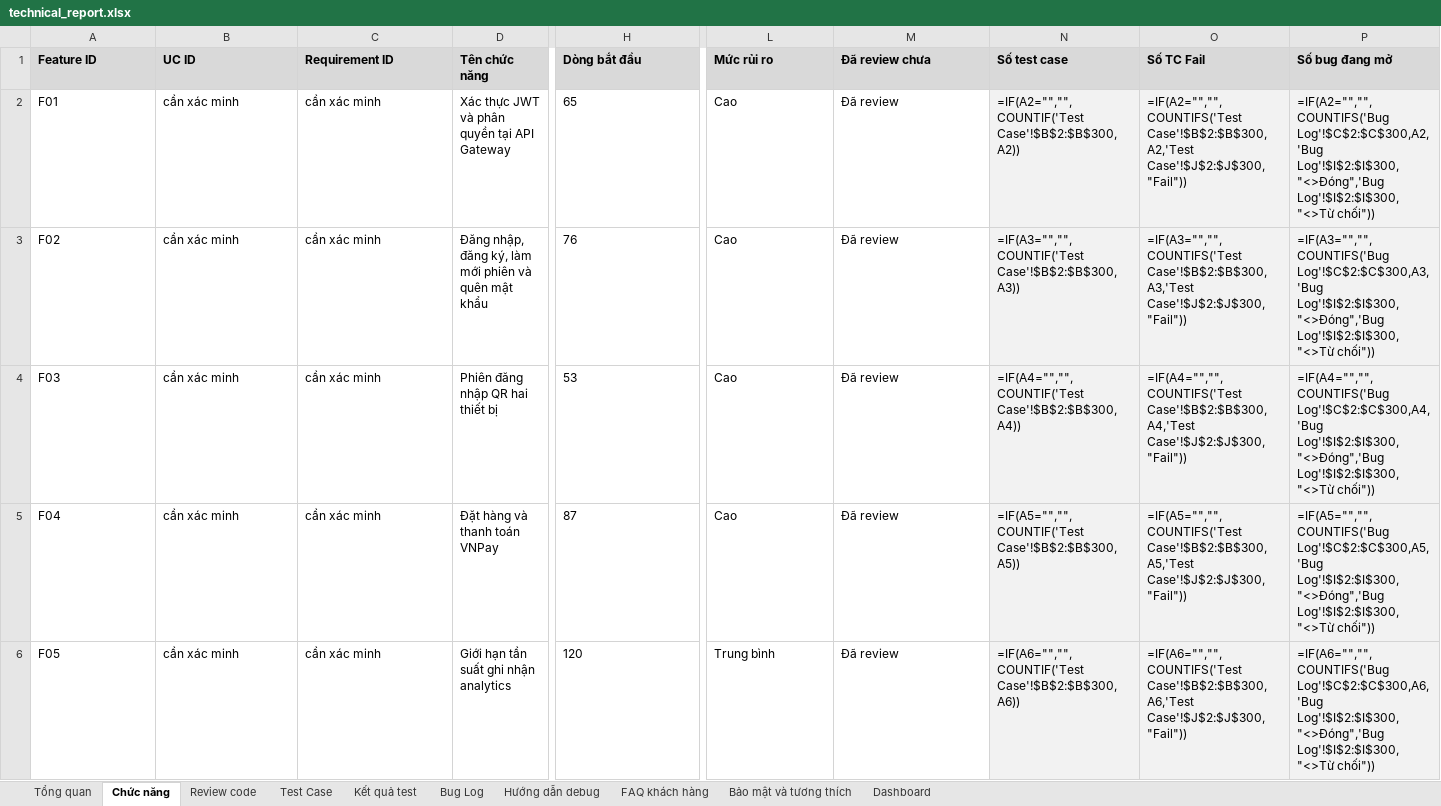
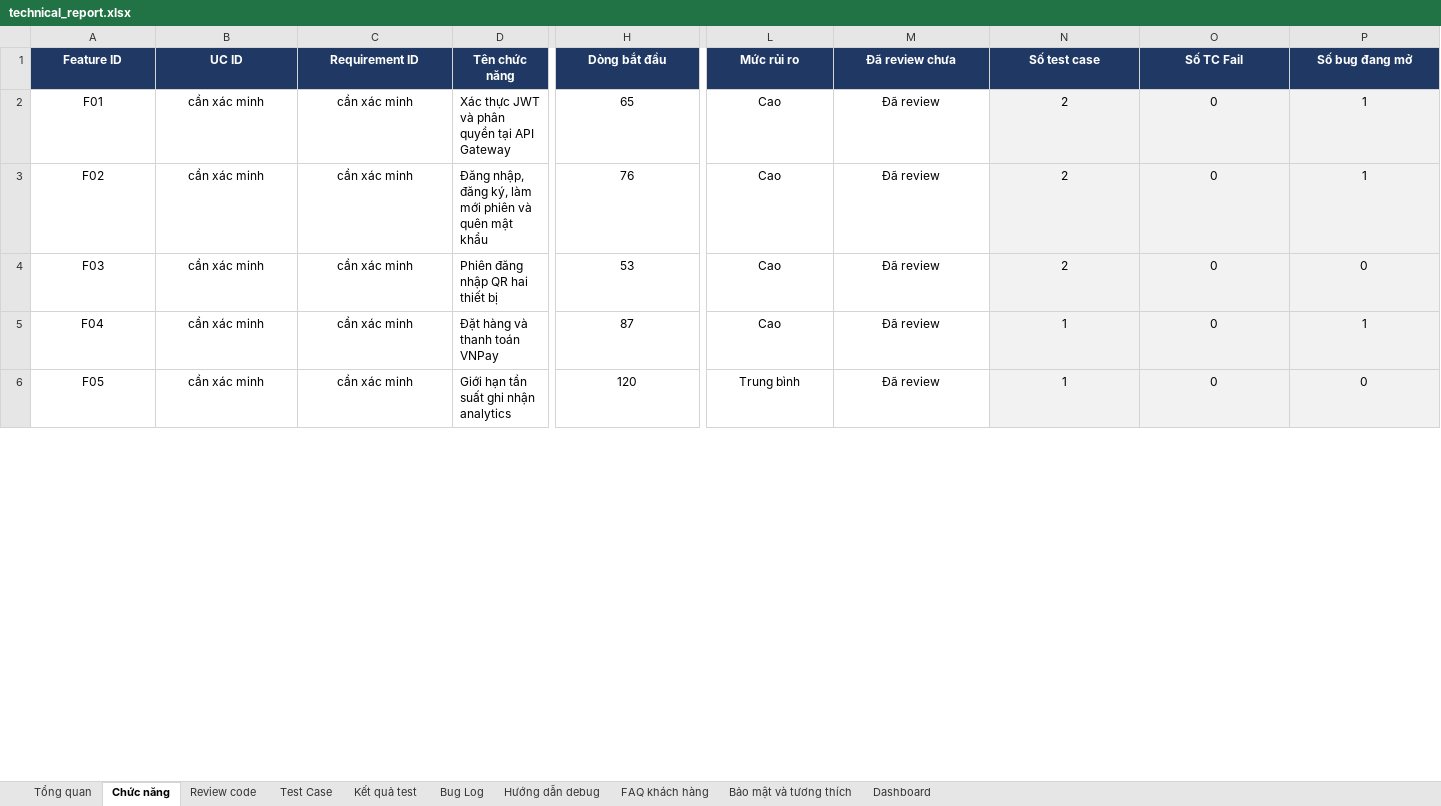
Before and after one commit to congtinh06/Nhom3_CNPM, an Excel workbook: technical_report.xlsx, sheet Chức năng, drawn as a sheet; only a part is shown, gaps mark what is left out; values as stored, in another font and other column widths than the file's, no borders; formulas without a stored value are shown as written; charts and pictures and conditional formats not drawn; the diff covers the shown part only; the diff names each change by its address in the sheet, - before the commit and + after, or states it on an @@ line.

Commit message:
docs: update technical report

```diff
--- a/technical_report.xlsx (sheet Chức năng)
+++ b/technical_report.xlsx (sheet Chức năng)
@@ A1:P1 alignment: left → center, fill: #D9D9D9 → #1F3864, text colour: black → #FFFFFF @@
-A2:C6 alignment: left
+A2:C6 alignment: center
-H2:H6 alignment: left
+H2:H6 alignment: center
-L2:P6 alignment: left
+L2:P6 alignment: center
-N2 (Số test case): =IF(A2="","",COUNTIF('Test Case'!$B$2:$B$300,A2))
+N2 (Số test case): 2
-O2 (Số TC Fail): =IF(A2="","",COUNTIFS('Test Case'!$B$2:$B$300,A2,'Test Case'!$J$2:$J$300,"Fail"))
+O2 (Số TC Fail): 0
-P2 (Số bug đang mở): =IF(A2="","",COUNTIFS('Bug Log'!$C$2:$C$300,A2,'Bug Log'!$I$2:$I$300,"<>Đóng",'Bug Log'!$I$2:$I$300,"<>Từ chối"))
+P2 (Số bug đang mở): 1
-N3 (Số test case): =IF(A3="","",COUNTIF('Test Case'!$B$2:$B$300,A3))
+N3 (Số test case): 2
-O3 (Số TC Fail): =IF(A3="","",COUNTIFS('Test Case'!$B$2:$B$300,A3,'Test Case'!$J$2:$J$300,"Fail"))
+O3 (Số TC Fail): 0
-P3 (Số bug đang mở): =IF(A3="","",COUNTIFS('Bug Log'!$C$2:$C$300,A3,'Bug Log'!$I$2:$I$300,"<>Đóng",'Bug Log'!$I$2:$I$300,"<>Từ chối"))
+P3 (Số bug đang mở): 1
-N4 (Số test case): =IF(A4="","",COUNTIF('Test Case'!$B$2:$B$300,A4))
+N4 (Số test case): 2
-O4 (Số TC Fail): =IF(A4="","",COUNTIFS('Test Case'!$B$2:$B$300,A4,'Test Case'!$J$2:$J$300,"Fail"))
+O4 (Số TC Fail): 0
-P4 (Số bug đang mở): =IF(A4="","",COUNTIFS('Bug Log'!$C$2:$C$300,A4,'Bug Log'!$I$2:$I$300,"<>Đóng",'Bug Log'!$I$2:$I$300,"<>Từ chối"))
+P4 (Số bug đang mở): 0
-N5 (Số test case): =IF(A5="","",COUNTIF('Test Case'!$B$2:$B$300,A5))
+N5 (Số test case): 1
-O5 (Số TC Fail): =IF(A5="","",COUNTIFS('Test Case'!$B$2:$B$300,A5,'Test Case'!$J$2:$J$300,"Fail"))
+O5 (Số TC Fail): 0
-P5 (Số bug đang mở): =IF(A5="","",COUNTIFS('Bug Log'!$C$2:$C$300,A5,'Bug Log'!$I$2:$I$300,"<>Đóng",'Bug Log'!$I$2:$I$300,"<>Từ chối"))
+P5 (Số bug đang mở): 1
-N6 (Số test case): =IF(A6="","",COUNTIF('Test Case'!$B$2:$B$300,A6))
+N6 (Số test case): 1
-O6 (Số TC Fail): =IF(A6="","",COUNTIFS('Test Case'!$B$2:$B$300,A6,'Test Case'!$J$2:$J$300,"Fail"))
+O6 (Số TC Fail): 0
-P6 (Số bug đang mở): =IF(A6="","",COUNTIFS('Bug Log'!$C$2:$C$300,A6,'Bug Log'!$I$2:$I$300,"<>Đóng",'Bug Log'!$I$2:$I$300,"<>Từ chối"))
+P6 (Số bug đang mở): 0
```
Also changed, not shown: 293 removed rows, 3 edited cells and cell formats elsewhere in this sheet, sheet Dashboard, sheet Bảo mật và tương thích, sheet Tổng quan, sheet Test Case, sheet Bug Log, sheet FAQ khách hàng, 3 more sheets, formulas that keep their value, charts or pictures.
